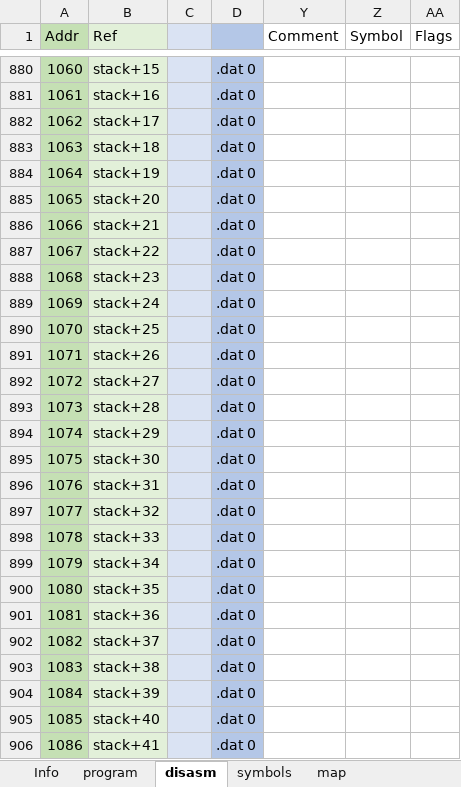
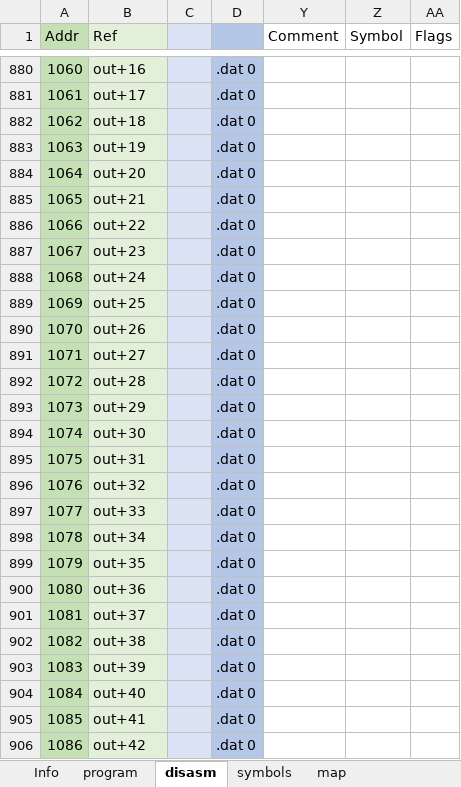
Before and after one commit to pengi/adventofcode, an Excel workbook: 2019/day_15.xlsx, sheet disasm, drawn as a sheet; only a part is shown, gaps mark what is left out; values as stored, in another font and other column widths than the file's, no borders; 1 other sheet too large or unreadable and not compared; the diff covers the shown part only; the diff names each change by its address in the sheet, - before the commit and + after, or states it on an @@ line.

```diff
--- a/2019/day_15.xlsx (sheet disasm)
+++ b/2019/day_15.xlsx (sheet disasm)
-B880 (Ref): stack+15
+B880 (Ref): out+16
-B881 (Ref): stack+16
+B881 (Ref): out+17
-B882 (Ref): stack+17
+B882 (Ref): out+18
-B883 (Ref): stack+18
+B883 (Ref): out+19
-B884 (Ref): stack+19
+B884 (Ref): out+20
-B885 (Ref): stack+20
+B885 (Ref): out+21
-B886 (Ref): stack+21
+B886 (Ref): out+22
-B887 (Ref): stack+22
+B887 (Ref): out+23
-B888 (Ref): stack+23
+B888 (Ref): out+24
-B889 (Ref): stack+24
+B889 (Ref): out+25
-B890 (Ref): stack+25
+B890 (Ref): out+26
-B891 (Ref): stack+26
+B891 (Ref): out+27
-B892 (Ref): stack+27
+B892 (Ref): out+28
-B893 (Ref): stack+28
+B893 (Ref): out+29
-B894 (Ref): stack+29
+B894 (Ref): out+30
-B895 (Ref): stack+30
+B895 (Ref): out+31
-B896 (Ref): stack+31
+B896 (Ref): out+32
-B897 (Ref): stack+32
+B897 (Ref): out+33
-B898 (Ref): stack+33
+B898 (Ref): out+34
-B899 (Ref): stack+34
+B899 (Ref): out+35
-B900 (Ref): stack+35
+B900 (Ref): out+36
-B901 (Ref): stack+36
+B901 (Ref): out+37
-B902 (Ref): stack+37
+B902 (Ref): out+38
-B903 (Ref): stack+38
+B903 (Ref): out+39
-B904 (Ref): stack+39
+B904 (Ref): out+40
-B905 (Ref): stack+40
+B905 (Ref): out+41
-B906 (Ref): stack+41
+B906 (Ref): out+42
```
Also changed, not shown: 161 edited cells elsewhere in this sheet, sheet droid distance from target, sheet droid start to target, sheet symbols, formulas that keep their value, hidden cells, charts or pictures.
